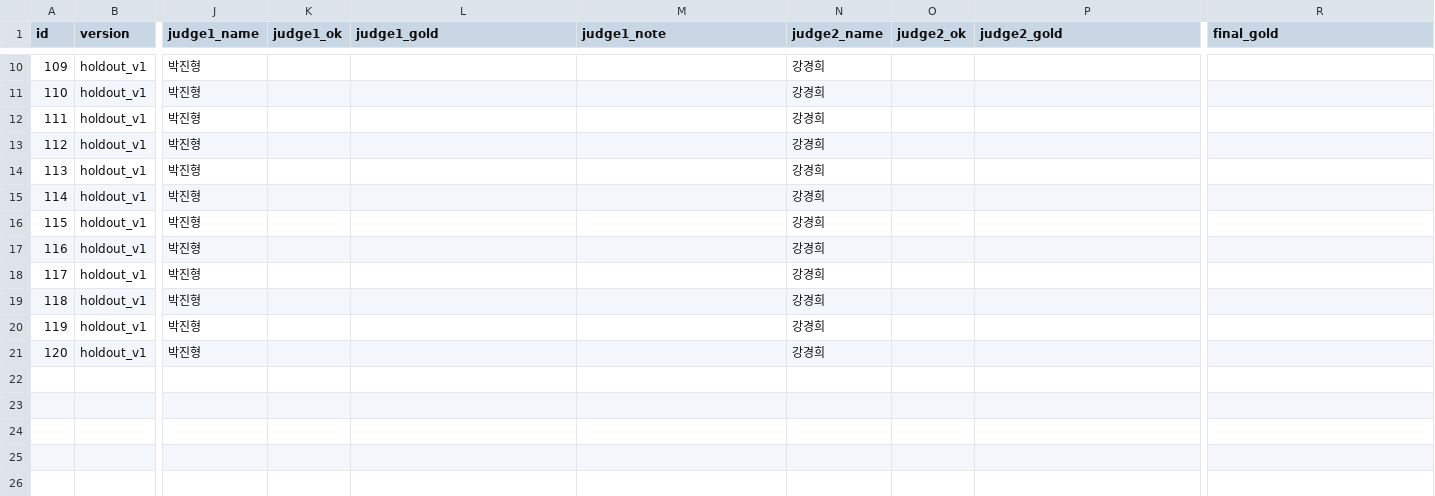
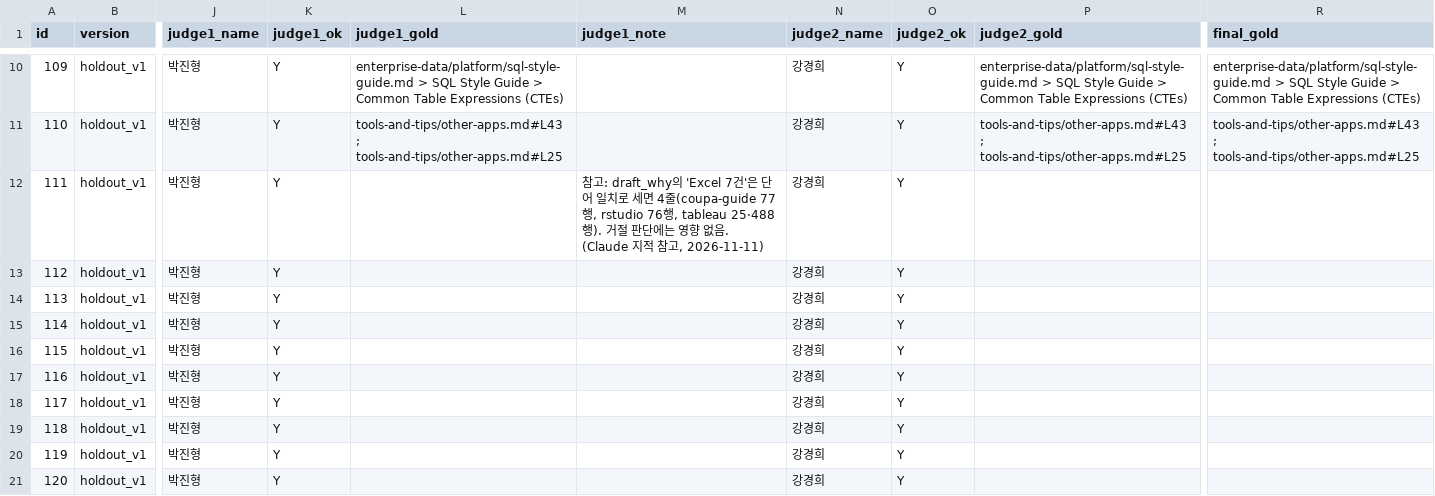
Before and after one commit to seungwook-kim/provena, a CSV file: evals/judge_sheet_holdout_v1.csv, drawn as a sheet; only a part is shown, gaps mark what is left out; the diff covers the shown part only; the diff names each change by its address in the sheet, - before the commit and + after, or states it on an @@ line.

Commit message:
docs: record holdout-20 re-judging done (all Y, no gold change), demo re-record replay test pass, restart-resume evidence on 00035-h69
Fill judge_sheet_holdout_v1.csv with both judges' results and agreed final_gold; fix the "re-judging in progress" sentences in decisions 0096, README, GATES G5, SPEC, evals/evals.md; replace the stale demo re-record sentences in README and GATES G2; point SPEC and why_langgraph restart-resume records to 00035-h69.

```diff
--- a/evals/judge_sheet_holdout_v1.csv
+++ b/evals/judge_sheet_holdout_v1.csv
-K10:K21 (judge1_ok): (empty)
+K10:K21 (judge1_ok): Y
-L10 (judge1_gold): (empty)
+L10 (judge1_gold): enterprise-data/platform/sql-style-guide.md > SQL Style Guide > Common Table Expressions (CTEs)
-O10:O21 (judge2_ok): (empty)
+O10:O21 (judge2_ok): Y
-P10 (judge2_gold): (empty)
+P10 (judge2_gold): enterprise-data/platform/sql-style-guide.md > SQL Style Guide > Common Table Expressions (CTEs)
-R10 (final_gold): (empty)
+R10 (final_gold): enterprise-data/platform/sql-style-guide.md > SQL Style Guide > Common Table Expressions (CTEs)
-L11 (judge1_gold): (empty)
+L11 (judge1_gold): tools-and-tips/other-apps.md#L43 ; tools-and-tips/other-apps.md#L25
-P11 (judge2_gold): (empty)
+P11 (judge2_gold): tools-and-tips/other-apps.md#L43 ; tools-and-tips/other-apps.md#L25
-R11 (final_gold): (empty)
+R11 (final_gold): tools-and-tips/other-apps.md#L43 ; tools-and-tips/other-apps.md#L25
-M12 (judge1_note): (empty)
+M12 (judge1_note): 참고: draft_why의 'Excel 7건'은 단어 일치로 세면 4줄(coupa-guide 77행, rstudio 76행, tableau 25·488행). 거절 판단에는 영향 없음. (Claude 지적 참고, 2026-11-11)
```
Also changed, not shown: 45 edited cells elsewhere in this file, 8 other files.
